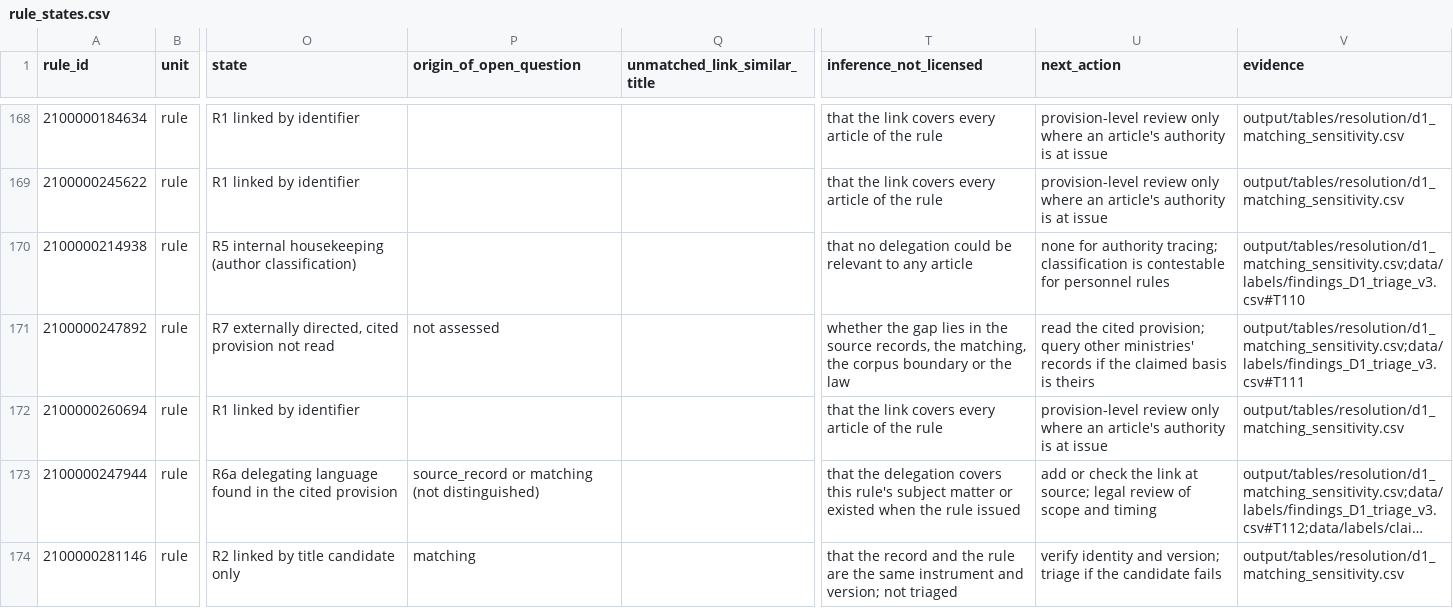
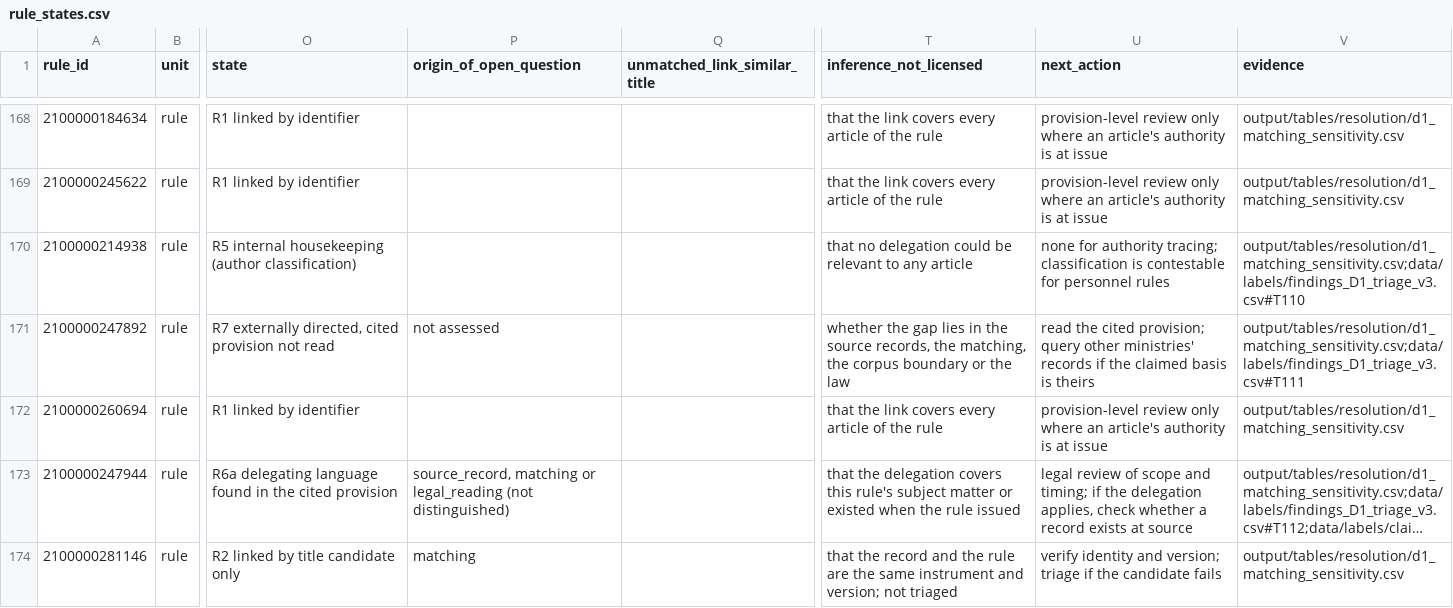
Before and after one commit to beatsbywoni/orphan-rules, a CSV file: output/tables/audit_states/rule_states.csv, drawn as a sheet; only a part is shown, gaps mark what is left out; long unchanged cells end in …; the diff covers the shown part only; the diff names each change by its address in the sheet, - before the commit and + after, or states it on an @@ line.

```diff
--- a/output/tables/audit_states/rule_states.csv
+++ b/output/tables/audit_states/rule_states.csv
-P173 (origin_of_open_question): source_record or matching (not distinguished)
+P173 (origin_of_open_question): source_record, matching or legal_reading (not distinguished)
-U173 (next_action): add or check the link at source; legal review of scope and timing
+U173 (next_action): legal review of scope and timing; if the delegation applies, check whether a record exists at source
```
Also changed, not shown: 18 edited cells elsewhere in this file, output/tables/audit_states/case_traces.csv, output/tables/audit_states/link_states.csv, 1 other file.
